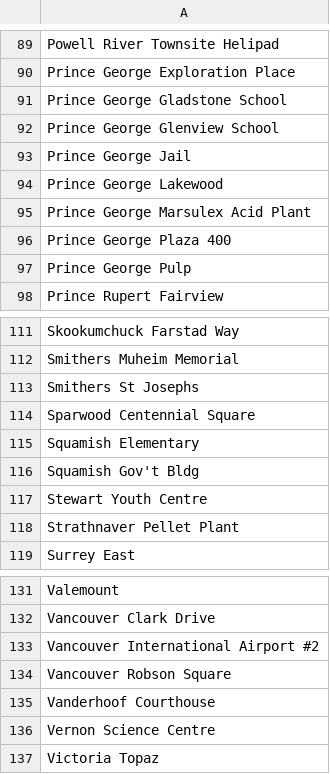
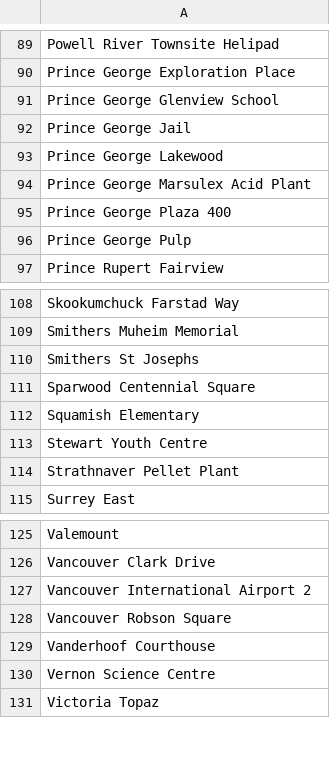
Before and after one commit to bcgov/aq-level2-validation, a CSV file: allStations.csv, drawn as a sheet; only a part is shown, gaps mark what is left out; the diff covers the shown part only.

```diff
--- a/allStations.csv
+++ b/allStations.csv
@@ -90,3 +90,2 @@ Powell River Townsite Helipad
 Prince George Exploration Place
-Prince George Gladstone School
 Prince George Glenview School
@@ -115,3 +112,2 @@ Sparwood Centennial Square
 Squamish Elementary
-Squamish Gov't Bldg
 Stewart Youth Centre
@@ -132,3 +126,3 @@ Valemount
 Vancouver Clark Drive
-Vancouver International Airport #2
+Vancouver International Airport  2
 Vancouver Robson Square
```
Also changed, not shown: 6 added rows, 7 removed rows and 1 moved row elsewhere in this file, 5 other files.
